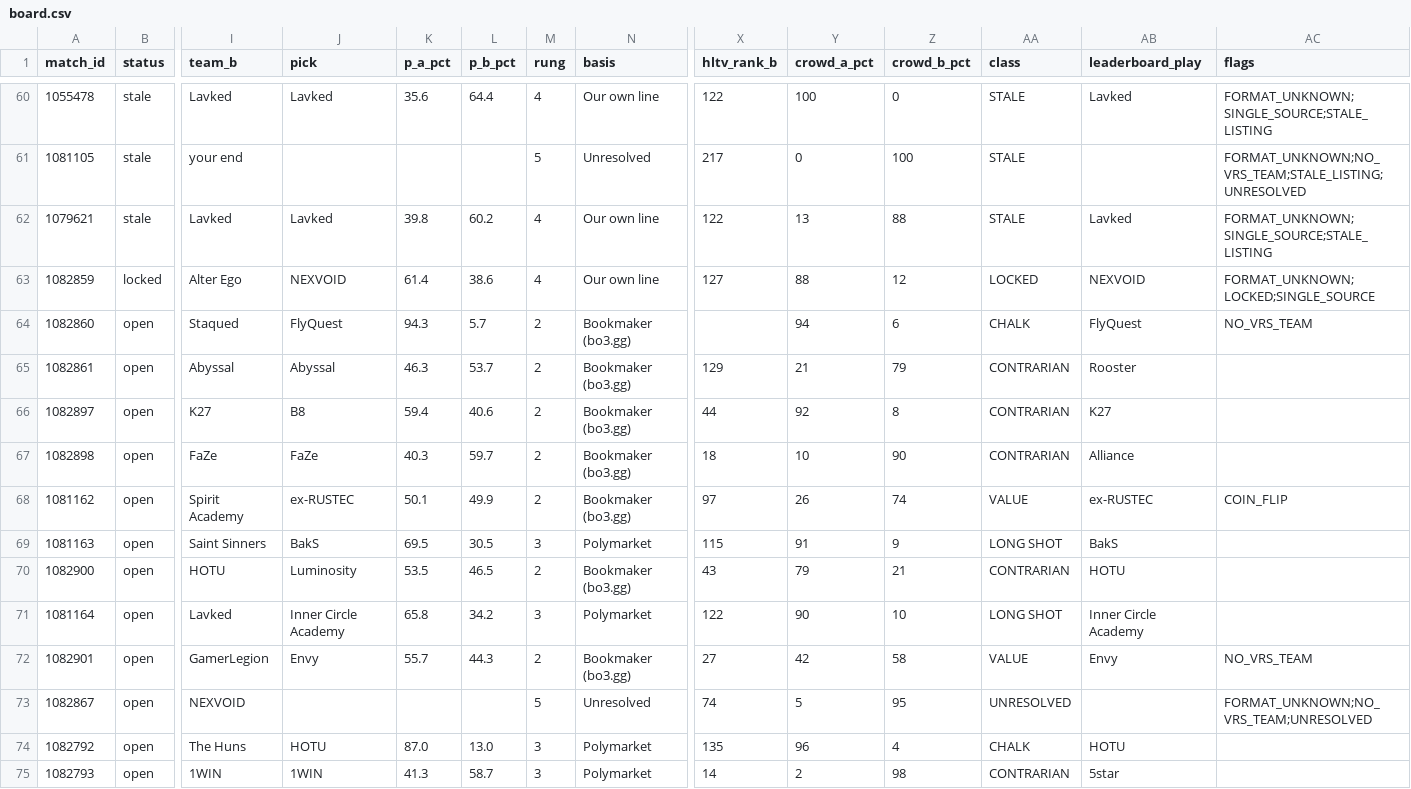
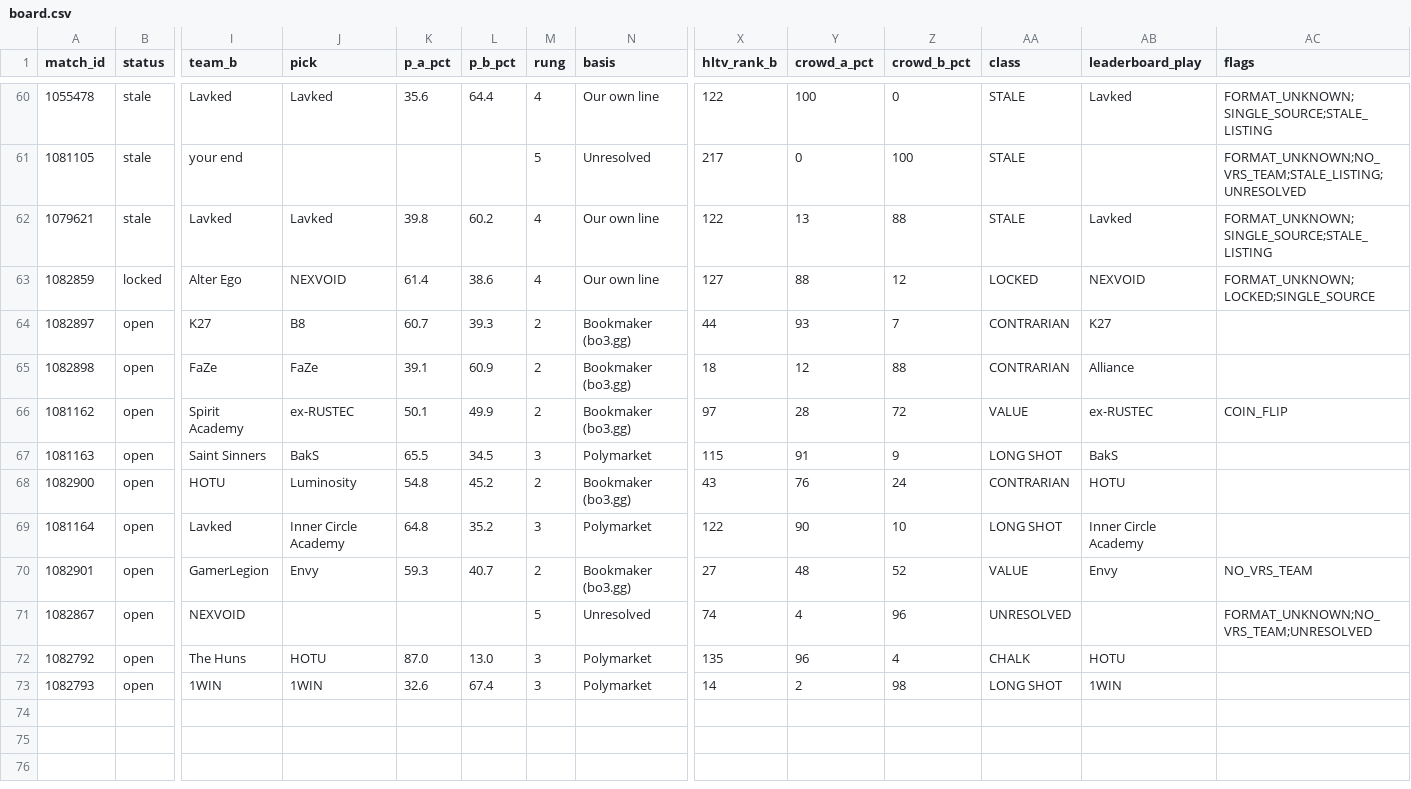
Before and after one commit to buffedlizard55-lab/MaltaProj1, a CSV file: a6f05f99/data/board.csv, drawn as a sheet; only a part is shown, gaps mark what is left out; removed rows and columns are numbered as before the commit, all else as after; rows hold the shown columns only; the diff names each change by its address in the sheet, - before the commit and + after, or states it on an @@ line.

```diff
--- a/a6f05f99/data/board.csv
+++ b/a6f05f99/data/board.csv
-row 64: 1082860 | open | Staqued | FlyQuest | 94.3 | 5.7 | 2 | Bookmaker (bo3.gg) |  | 94 | 6 | CHALK | FlyQuest | NO_VRS_TEAM
-row 65: 1082861 | open | Abyssal | Abyssal | 46.3 | 53.7 | 2 | Bookmaker (bo3.gg) | 129 | 21 | 79 | CONTRARIAN | Rooster
-K64 (p_a_pct): 59.4
+K64 (p_a_pct): 60.7
-L64 (p_b_pct): 40.6
+L64 (p_b_pct): 39.3
-Y64 (crowd_a_pct): 92
+Y64 (crowd_a_pct): 93
-Z64 (crowd_b_pct): 8
+Z64 (crowd_b_pct): 7
-K65 (p_a_pct): 40.3
+K65 (p_a_pct): 39.1
-L65 (p_b_pct): 59.7
+L65 (p_b_pct): 60.9
-Y65 (crowd_a_pct): 10
+Y65 (crowd_a_pct): 12
-Z65 (crowd_b_pct): 90
+Z65 (crowd_b_pct): 88
-Y66 (crowd_a_pct): 26
+Y66 (crowd_a_pct): 28
-Z66 (crowd_b_pct): 74
+Z66 (crowd_b_pct): 72
-K67 (p_a_pct): 69.5
+K67 (p_a_pct): 65.5
-L67 (p_b_pct): 30.5
+L67 (p_b_pct): 34.5
-K68 (p_a_pct): 53.5
+K68 (p_a_pct): 54.8
-L68 (p_b_pct): 46.5
+L68 (p_b_pct): 45.2
-Y68 (crowd_a_pct): 79
+Y68 (crowd_a_pct): 76
-Z68 (crowd_b_pct): 21
+Z68 (crowd_b_pct): 24
-K69 (p_a_pct): 65.8
+K69 (p_a_pct): 64.8
-L69 (p_b_pct): 34.2
+L69 (p_b_pct): 35.2
-K70 (p_a_pct): 55.7
+K70 (p_a_pct): 59.3
-L70 (p_b_pct): 44.3
+L70 (p_b_pct): 40.7
-Y70 (crowd_a_pct): 42
+Y70 (crowd_a_pct): 48
-Z70 (crowd_b_pct): 58
+Z70 (crowd_b_pct): 52
-Y71 (crowd_a_pct): 5
+Y71 (crowd_a_pct): 4
-Z71 (crowd_b_pct): 95
+Z71 (crowd_b_pct): 96
-K73 (p_a_pct): 41.3
+K73 (p_a_pct): 32.6
-L73 (p_b_pct): 58.7
+L73 (p_b_pct): 67.4
-AA73 (class): CONTRARIAN
+AA73 (class): LONG SHOT
-AB73 (leaderboard_play): 5star
+AB73 (leaderboard_play): 1WIN
```
Also changed, not shown: 12 other files.
